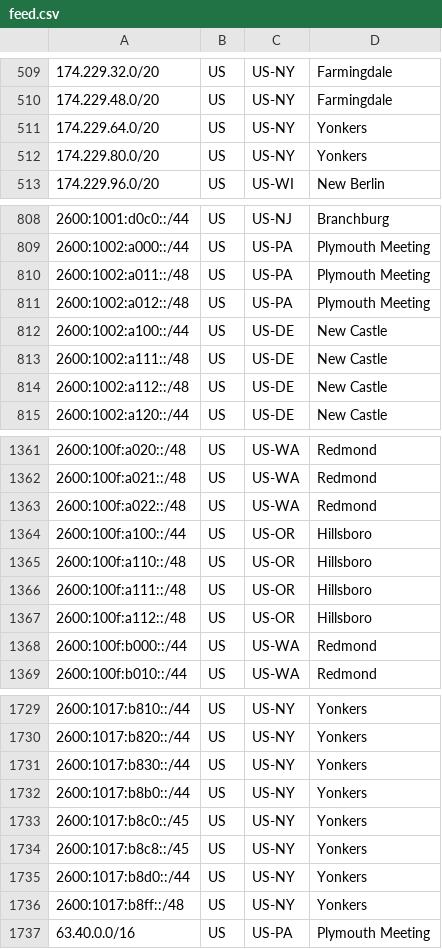
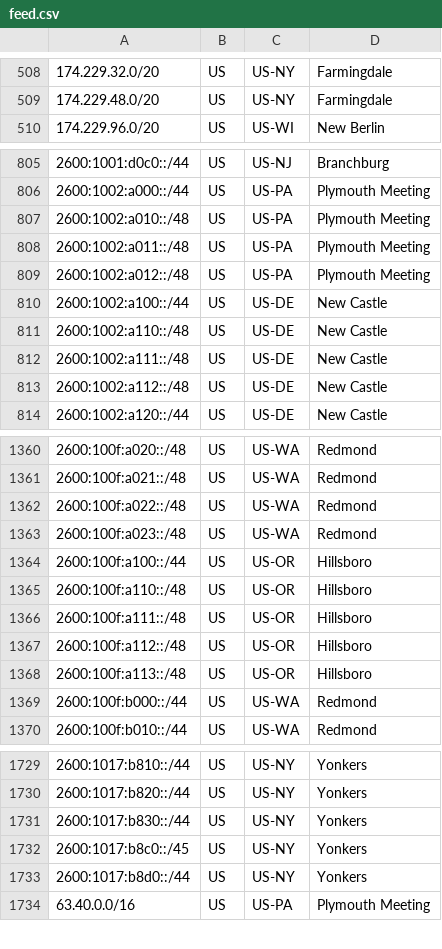
Before and after one commit to Verizon/verizon-geofeed, a CSV file: feed.csv, drawn as a sheet; only a part is shown, gaps mark what is left out; the diff covers the shown part only.

```diff
--- a/feed.csv
+++ b/feed.csv
@@ -510,4 +509,2 @@
 174.229.48.0/20,US,US-NY,Farmingdale,
-174.229.64.0/20,US,US-NY,Yonkers,
-174.229.80.0/20,US,US-NY,Yonkers,
 174.229.96.0/20,US,US-WI,New Berlin,
@@ -809,2 +806,3 @@
 2600:1002:a000::/44,US,US-PA,Plymouth Meeting,
+2600:1002:a010::/48,US,US-PA,Plymouth Meeting,
 2600:1002:a011::/48,US,US-PA,Plymouth Meeting,
@@ -812,2 +810,3 @@
 2600:1002:a100::/44,US,US-DE,New Castle,
+2600:1002:a110::/48,US,US-DE,New Castle,
 2600:1002:a111::/48,US,US-DE,New Castle,
@@ -1363,2 +1362,3 @@
 2600:100f:a022::/48,US,US-WA,Redmond,
+2600:100f:a023::/48,US,US-WA,Redmond,
 2600:100f:a100::/44,US,US-OR,Hillsboro,
@@ -1367,2 +1367,3 @@
 2600:100f:a112::/48,US,US-OR,Hillsboro,
+2600:100f:a113::/48,US,US-OR,Hillsboro,
 2600:100f:b000::/44,US,US-WA,Redmond,
@@ -1731,7 +1731,4 @@
 2600:1017:b830::/44,US,US-NY,Yonkers,
-2600:1017:b8b0::/44,US,US-NY,Yonkers,
 2600:1017:b8c0::/45,US,US-NY,Yonkers,
-2600:1017:b8c8::/45,US,US-NY,Yonkers,
 2600:1017:b8d0::/44,US,US-NY,Yonkers,
-2600:1017:b8ff::/48,US,US-NY,Yonkers,
 63.40.0.0/16,US,US-PA,Plymouth Meeting,
```
Also changed, not shown: 4 added rows and 4 removed rows elsewhere in this file, 1 other file.
